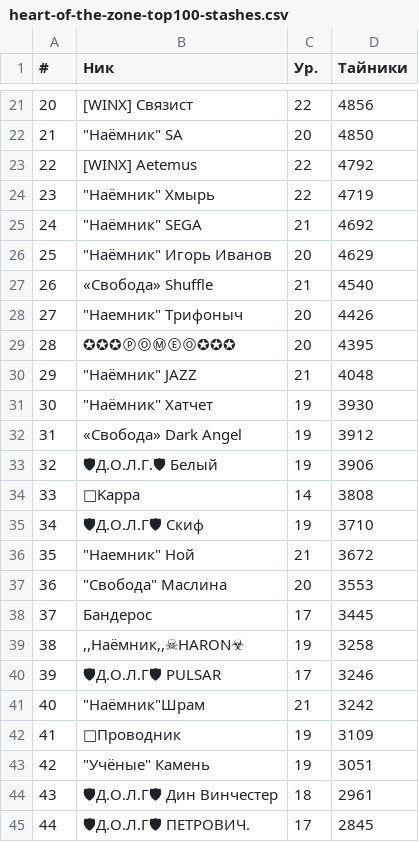
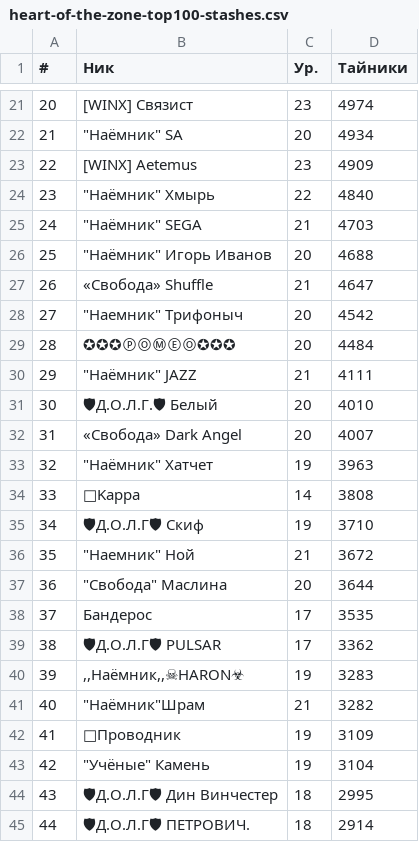
Before and after one commit to Sof-oss/helper, a CSV file: top100/heart-of-the-zone-top100-stashes.csv, drawn as a sheet; only a part is shown, gaps mark what is left out; the diff covers the shown part only.

```diff
--- a/top100/heart-of-the-zone-top100-stashes.csv
+++ b/top100/heart-of-the-zone-top100-stashes.csv
@@ -21,14 +21,14 @@
-20,[WINX] Связист,22,4856
-21,"""Наёмник"" SA",20,4850
-22,[WINX] Aetemus,22,4792
-23,"""Наёмник"" Хмырь",22,4719
-24,"""Наёмник"" SEGA",21,4692
-25,"""Наёмник"" Игорь Иванов",20,4629
-26,«Свобода» Shuffle,21,4540
-27,"""Наемник"" Трифоныч",20,4426
-28,✪✪✪ⓅⓄⓂⒺⓄ✪✪✪,20,4395
-29,"""Наёмник"" JAZZ",21,4048
-30,"""Наёмник"" Хатчет",19,3930
-31,«Свобода» Dark Angel,19,3912
-32,🛡Д.О.Л.Г.🛡 Белый,19,3906
+20,[WINX] Связист,23,4974
+21,"""Наёмник"" SA",20,4934
+22,[WINX] Aetemus,23,4909
+23,"""Наёмник"" Хмырь",22,4840
+24,"""Наёмник"" SEGA",21,4703
+25,"""Наёмник"" Игорь Иванов",20,4688
+26,«Свобода» Shuffle,21,4647
+27,"""Наемник"" Трифоныч",20,4542
+28,✪✪✪ⓅⓄⓂⒺⓄ✪✪✪,20,4484
+29,"""Наёмник"" JAZZ",21,4111
+30,🛡Д.О.Л.Г.🛡 Белый,20,4010
+31,«Свобода» Dark Angel,20,4007
+32,"""Наёмник"" Хатчет",19,3963
 33,📡Kappa,14,3808
@@ -36,10 +36,10 @@
 35,"""Наемник"" Ной",21,3672
-36,"""Свобода"" Маслина",20,3553
-37,Бандерос,17,3445
-38,",,Наёмник,,☠HARON☣",19,3258
-39,🛡Д.О.Л.Г🛡 PULSAR,17,3246
-40,"""Наёмник""Шрам",21,3242
+36,"""Свобода"" Маслина",20,3644
+37,Бандерос,17,3535
+38,🛡Д.О.Л.Г🛡 PULSAR,17,3362
+39,",,Наёмник,,☠HARON☣",19,3283
+40,"""Наёмник""Шрам",21,3282
 41,📡Проводник,19,3109
-42,"""Учёные"" Камень",19,3051
-43,🛡Д.О.Л.Г🛡 Дин Винчестер,18,2961
-44,🛡Д.О.Л.Г🛡 ПЕТРОВИЧ.,17,2845
+42,"""Учёные"" Камень",19,3104
+43,🛡Д.О.Л.Г🛡 Дин Винчестер,18,2995
+44,🛡Д.О.Л.Г🛡 ПЕТРОВИЧ.,18,2914
```
Also changed, not shown: 139 edited cells elsewhere in this file, top100/heart-of-the-zone-top100-bosses.csv, top100/heart-of-the-zone-top100-camp_defenses.csv, 6 other files.
